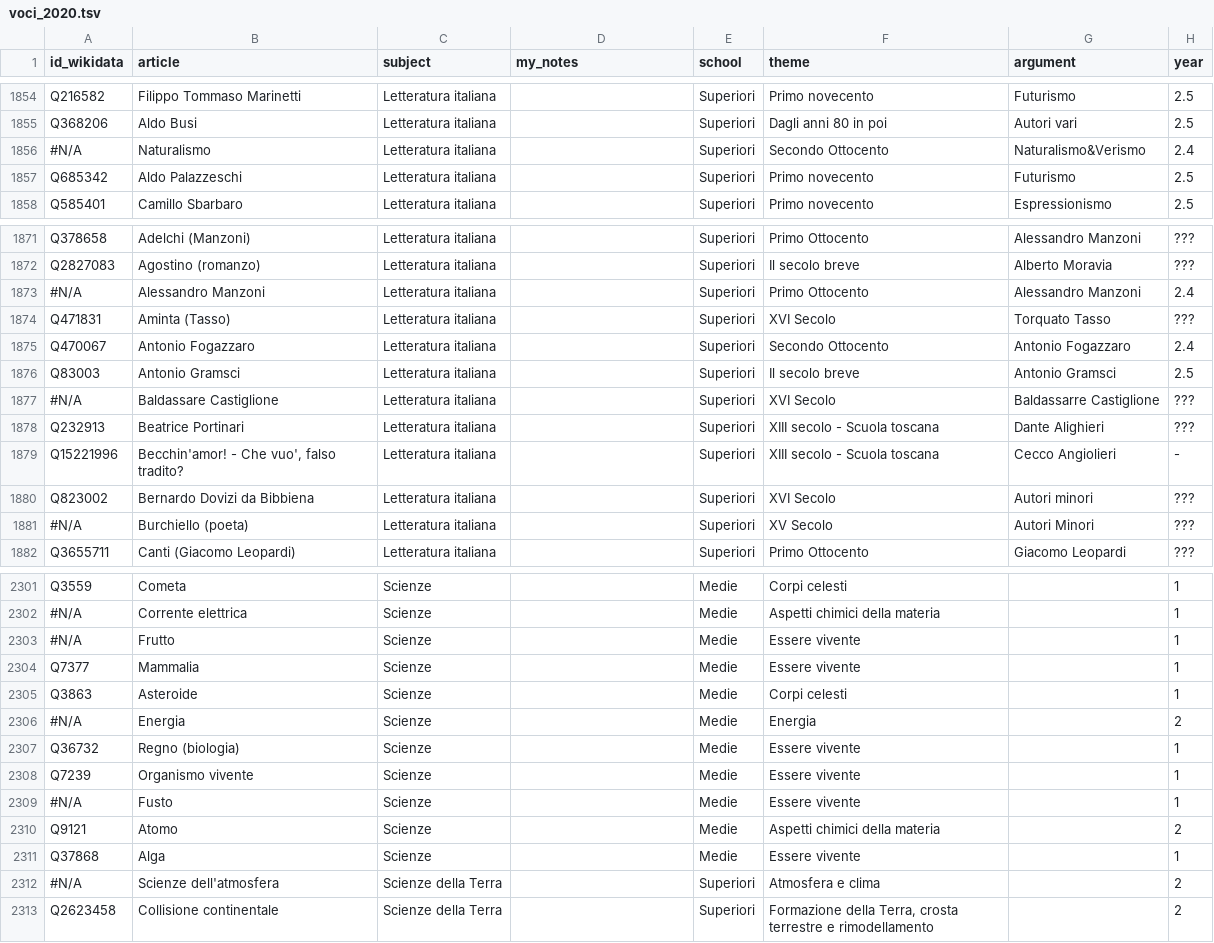
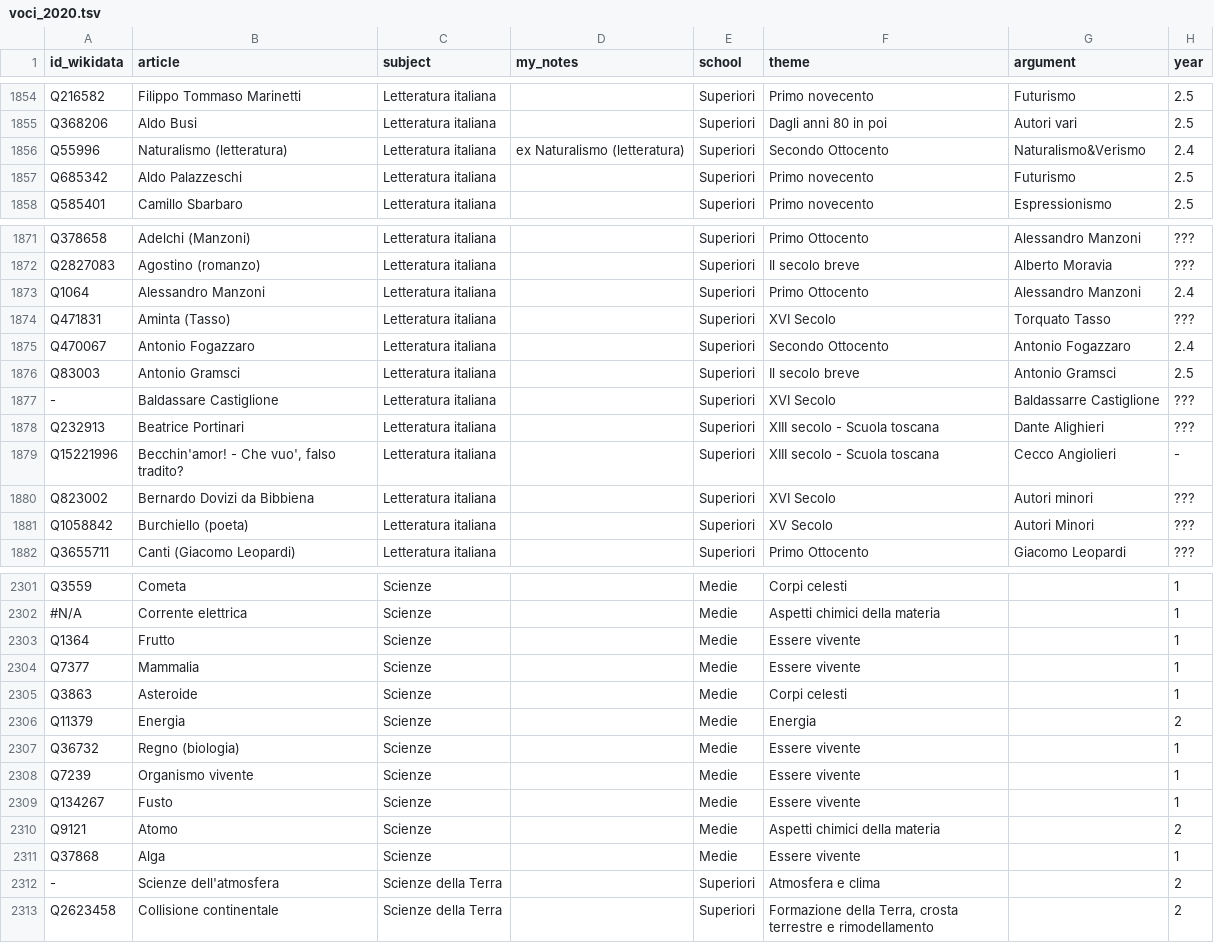
Before and after one commit to giovannipro/giovannipro.github.io, a TSV file: wikipedia-scuola-italiana/assets/data/voci_2020.tsv, drawn as a sheet; only a part is shown, gaps mark what is left out; the diff covers the shown part only; the diff names each change by its address in the sheet, - before the commit and + after, or states it on an @@ line.

```diff
--- a/wikipedia-scuola-italiana/assets/data/voci_2020.tsv
+++ b/wikipedia-scuola-italiana/assets/data/voci_2020.tsv
-A1856 (id_wikidata): #N/A
+A1856 (id_wikidata): Q55996
-B1856 (article): Naturalismo
+B1856 (article): Naturalismo (letteratura)
-D1856 (my_notes): (empty)
+D1856 (my_notes): ex Naturalismo (letteratura)
-A1873 (id_wikidata): #N/A
+A1873 (id_wikidata): Q1064
-A1877 (id_wikidata): #N/A
+A1877 (id_wikidata): -
-A1881 (id_wikidata): #N/A
+A1881 (id_wikidata): Q1058842
-A2303 (id_wikidata): #N/A
+A2303 (id_wikidata): Q1364
-A2306 (id_wikidata): #N/A
+A2306 (id_wikidata): Q11379
-A2309 (id_wikidata): #N/A
+A2309 (id_wikidata): Q134267
-A2312 (id_wikidata): #N/A
+A2312 (id_wikidata): -
```
Also changed, not shown: 29 edited cells elsewhere in this file, 1 other file.
